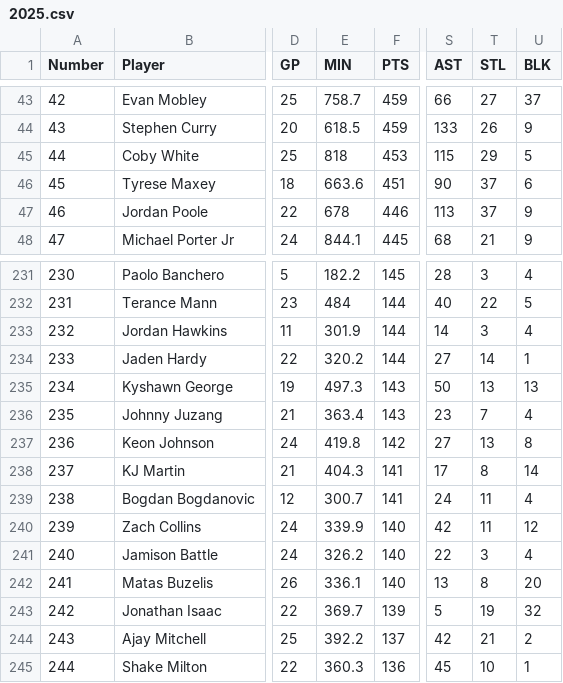
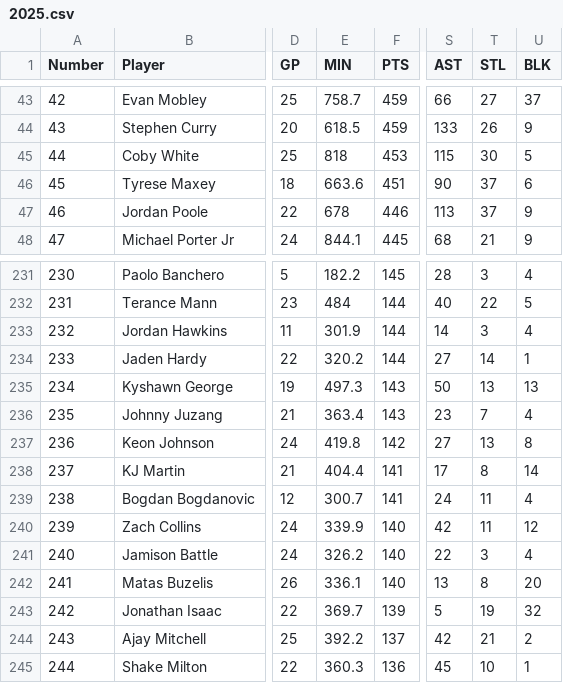
Before and after one commit to frosted/chumpball, a CSV file: 2025.csv, drawn as a sheet; only a part is shown, gaps mark what is left out; the diff covers the shown part only; the diff names each change by its address in the sheet, - before the commit and + after, or states it on an @@ line.

```diff
--- a/2025.csv
+++ b/2025.csv
-T45 (STL): 29
+T45 (STL): 30
-E238 (MIN): 404.3
+E238 (MIN): 404.4
```
Also changed, not shown: 1 added row, 1 removed row and 12 edited cells elsewhere in this file.
